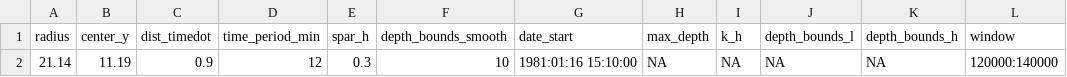
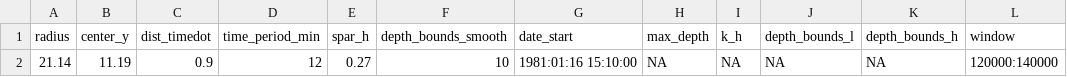
Before and after one commit to EmmaLiTsai/recoverKBTDR, a CSV file: sample_data/WS_25_1981_args.csv, drawn as a sheet.

```diff
--- a/sample_data/WS_25_1981_args.csv
+++ b/sample_data/WS_25_1981_args.csv
@@ -1,2 +1,2 @@
 radius,center_y,dist_timedot,time_period_min,spar_h,depth_bounds_smooth,date_start,max_depth,k_h,depth_bounds_l,depth_bounds_h,window
-21.14,11.19,0.9,12,0.3,10,1981:01:16 15:10:00,NA,NA,NA,NA,120000:140000
+21.14,11.19,0.9,12,0.27,10,1981:01:16 15:10:00,NA,NA,NA,NA,120000:140000
```
Also changed, not shown: 4 other files.
